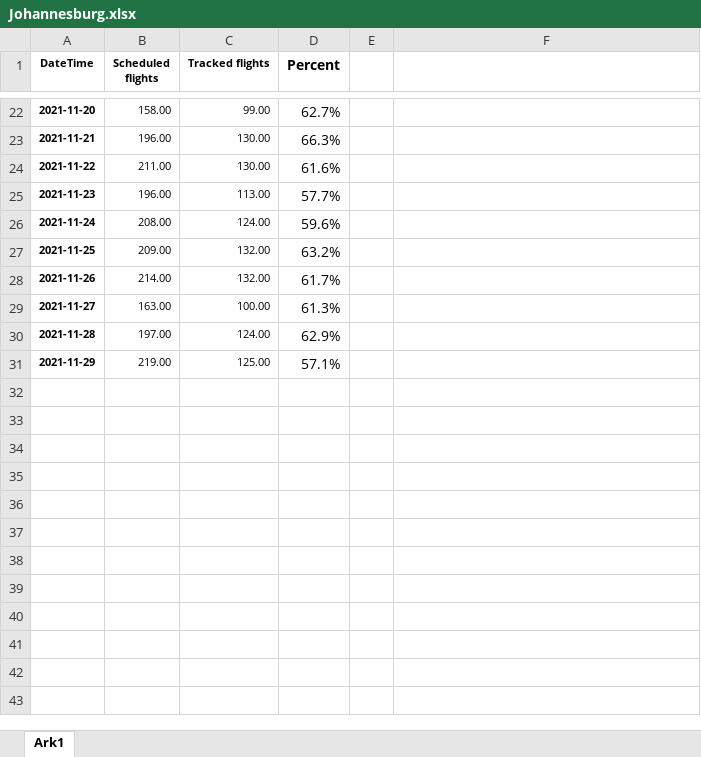
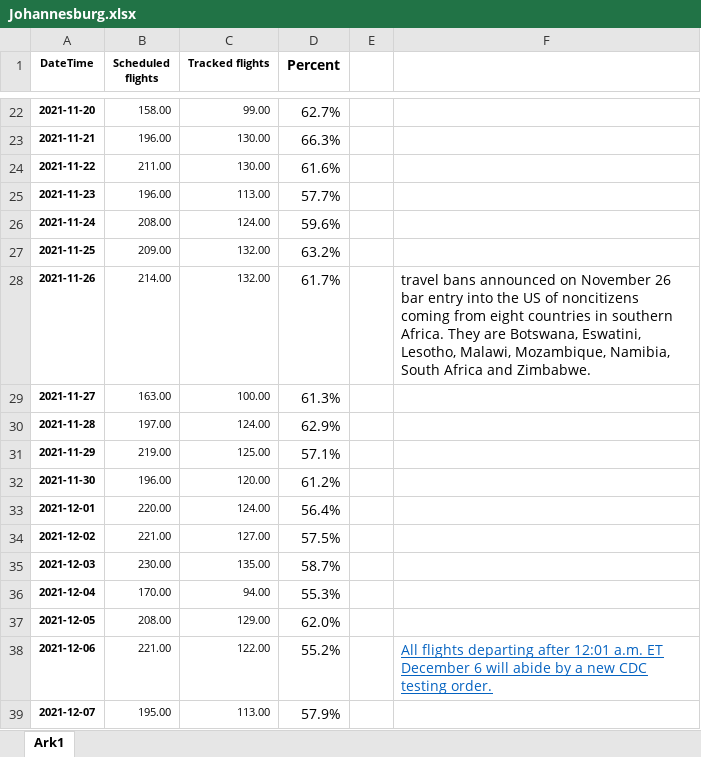
Before and after one commit to profSeeger/LVM-Code, an Excel workbook: codeLibrary/R/R/airlineData/Johannesburg.xlsx, sheet Ark1, drawn as a sheet; only a part is shown, gaps mark what is left out; values as stored, in another font and other column widths than the file's, no borders; the diff names each change by its address in the sheet, - before the commit and + after, or states it on an @@ line.

Commit message:
South Africa Data Update

```diff
--- a/codeLibrary/R/R/airlineData/Johannesburg.xlsx (sheet Ark1)
+++ b/codeLibrary/R/R/airlineData/Johannesburg.xlsx (sheet Ark1)
-F28: (empty)
+F28: travel bans announced on November 26 bar entry into the US of noncitizens coming from eight countries in southern Africa. They are Botswana, Eswatini, Lesotho, Malawi, Mozambique, Namibia, South Africa and Zimbabwe.
+row 32: 2021-11-30 | 196.00 | 120.00 | 61.2%
+row 33: 2021-12-01 | 220.00 | 124.00 | 56.4%
+row 34: 2021-12-02 | 221.00 | 127.00 | 57.5%
+row 35: 2021-12-03 | 230.00 | 135.00 | 58.7%
+row 36: 2021-12-04 | 170.00 | 94.00 | 55.3%
+row 37: 2021-12-05 | 208.00 | 129.00 | 62.0%
+row 38: 2021-12-06 | 221.00 | 122.00 | 55.2% |  | All flights departing after 12:01 a.m. ET December 6 will abide by a new CDC testing order.
+row 39: 2021-12-07 | 195.00 | 113.00 | 57.9%
```
Also changed, not shown: codeLibrary/R/R/airlineData/Cape Town.xlsx.
